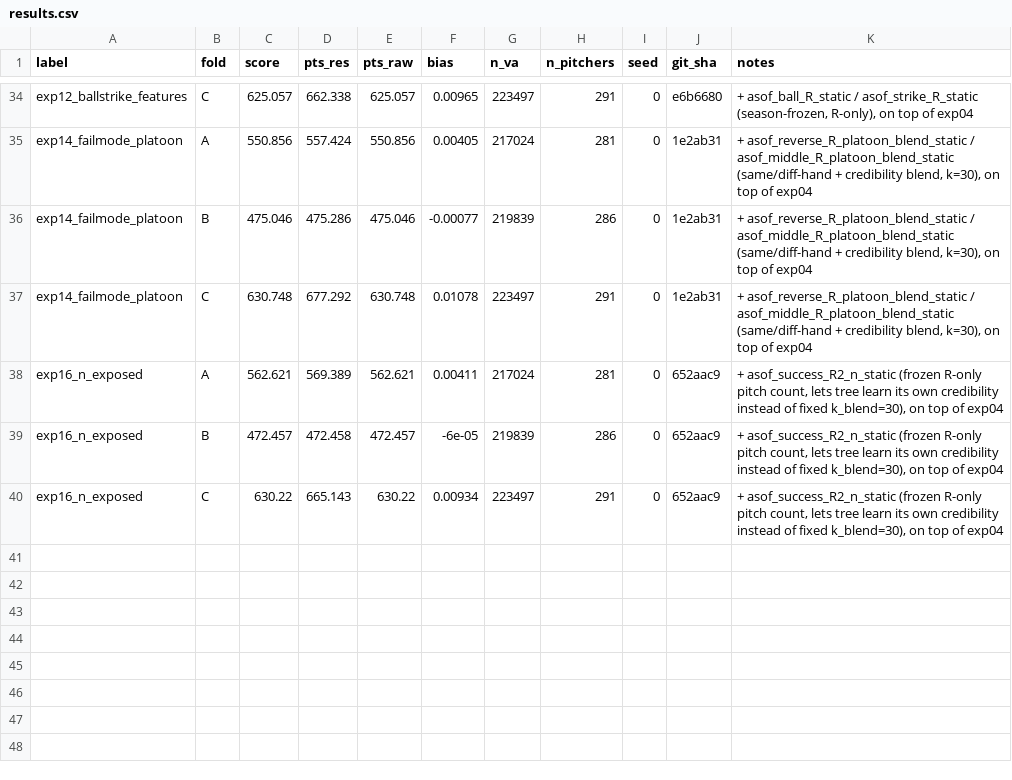
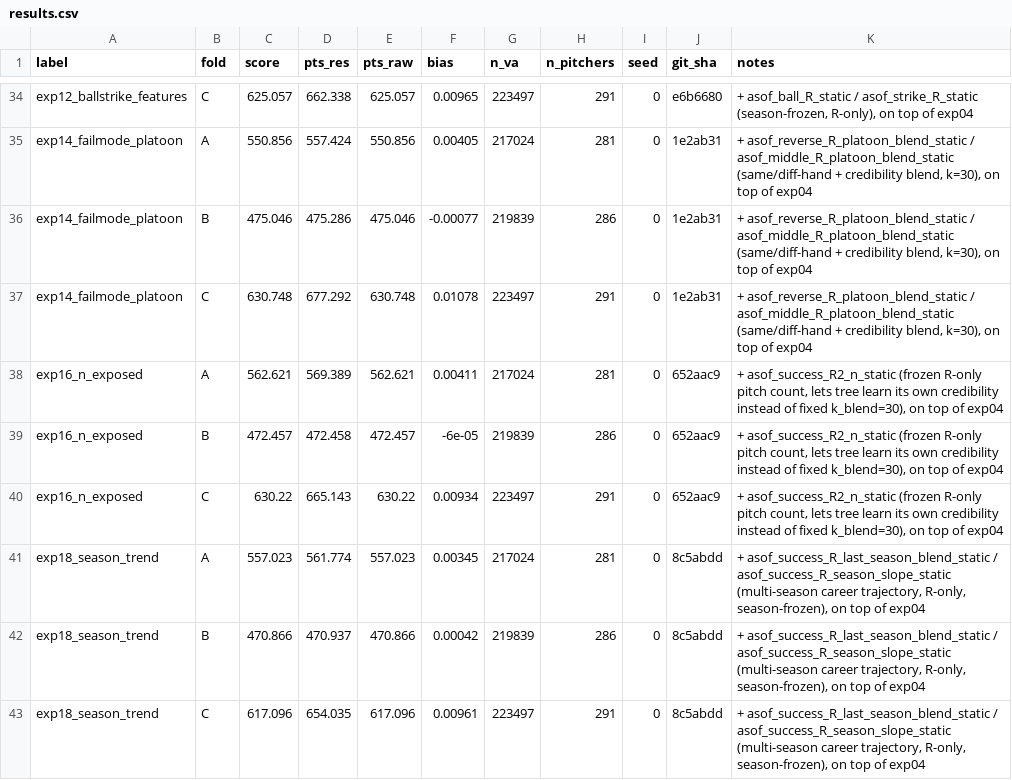
Before and after one commit to 26-BITAmin/LG_aimers_9th, a CSV file: results.csv, drawn as a sheet; only a part is shown, gaps mark what is left out; the diff names each change by its address in the sheet, - before the commit and + after, or states it on an @@ line.

```diff
--- a/results.csv
+++ b/results.csv
+row 41: exp18_season_trend | A | 557.023 | 561.774 | 557.023 | 0.00345 | 217024 | 281 | 0 | 8c5abdd | + asof_success_R_last_season_blend_static / asof_success_R_season_slope_static (multi-season career trajectory, R-only, season-frozen), on top of exp04
+row 42: exp18_season_trend | B | 470.866 | 470.937 | 470.866 | 0.00042 | 219839 | 286 | 0 | 8c5abdd | + asof_success_R_last_season_blend_static / asof_success_R_season_slope_static (multi-season career trajectory, R-only, season-frozen), on top of exp04
+row 43: exp18_season_trend | C | 617.096 | 654.035 | 617.096 | 0.00961 | 223497 | 291 | 0 | 8c5abdd | + asof_success_R_last_season_blend_static / asof_success_R_season_slope_static (multi-season career trajectory, R-only, season-frozen), on top of exp04
```
Also changed, not shown: 5 other files.
